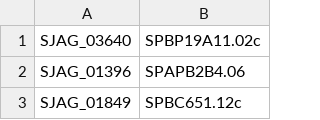
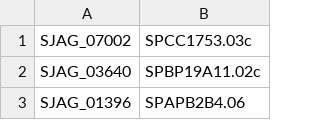
Before and after one commit to japonicusdb/japonicus-curation, a TSV file: manual_pombe_orthologs.tsv, drawn as a sheet; only a part is shown; the shorter side is filled out with more unchanged rows; the diff names each change by its address in the sheet, - before the commit and + after, or states it on an @@ line.

Commit message:
rec7

```diff
--- a/manual_pombe_orthologs.tsv
+++ b/manual_pombe_orthologs.tsv
+row 1: SJAG_07002 | SPCC1753.03c
```
